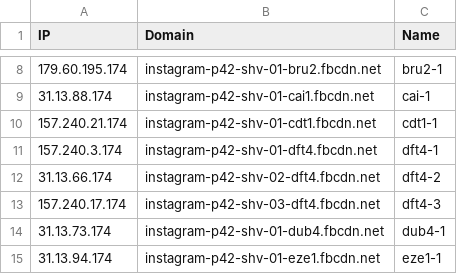
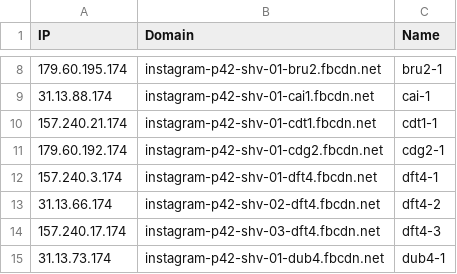
Before and after one commit to scallophosts/hosts, a CSV file: scontentDomains.csv, drawn as a sheet; only a part is shown, gaps mark what is left out; the shorter side is filled out with more unchanged rows; the diff names each change by its address in the sheet, - before the commit and + after, or states it on an @@ line.

Commit message:
Add Instagram node cdg2-1

```diff
--- a/scontentDomains.csv
+++ b/scontentDomains.csv
+row 11: 179.60.192.174 | instagram-p42-shv-01-cdg2.fbcdn.net | cdg2-1
```
Also changed, not shown: 1 other file.
